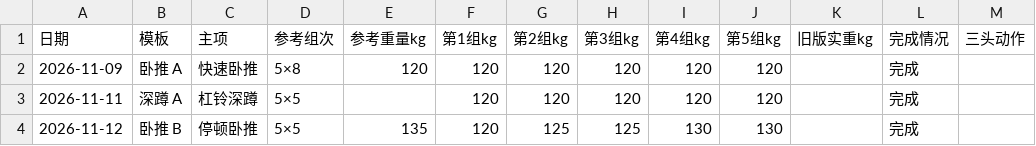
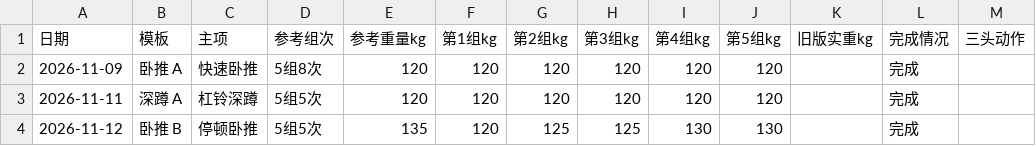
Before and after one commit to HLWD6/fitness-plan, a CSV file: 项目资料/示例/训练记录.csv, drawn as a sheet; only a part is shown; the diff names each change by its address in the sheet, - before the commit and + after, or states it on an @@ line.

```diff
--- a/项目资料/示例/训练记录.csv
+++ b/项目资料/示例/训练记录.csv
-D2 (参考组次): 5×8
+D2 (参考组次): 5组8次
-D3:D4 (参考组次): 5×5
+D3:D4 (参考组次): 5组5次
-E3 (参考重量kg): (empty)
+E3 (参考重量kg): 120
```
Also changed, not shown: 20 other files.
